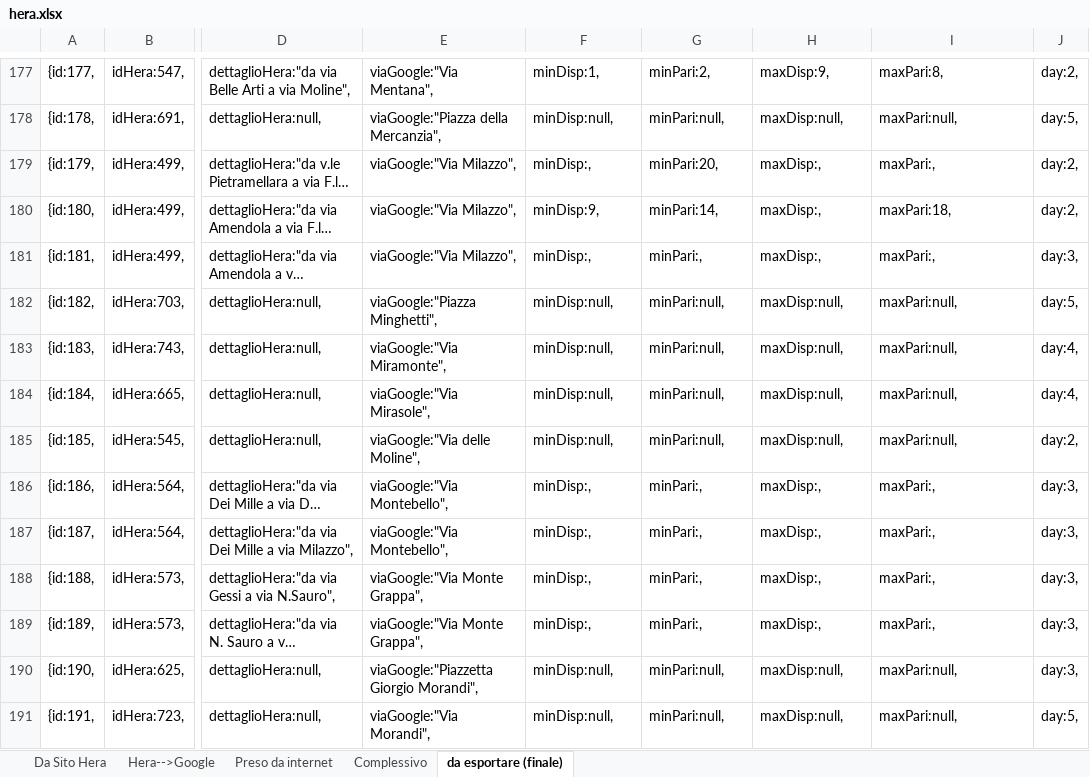
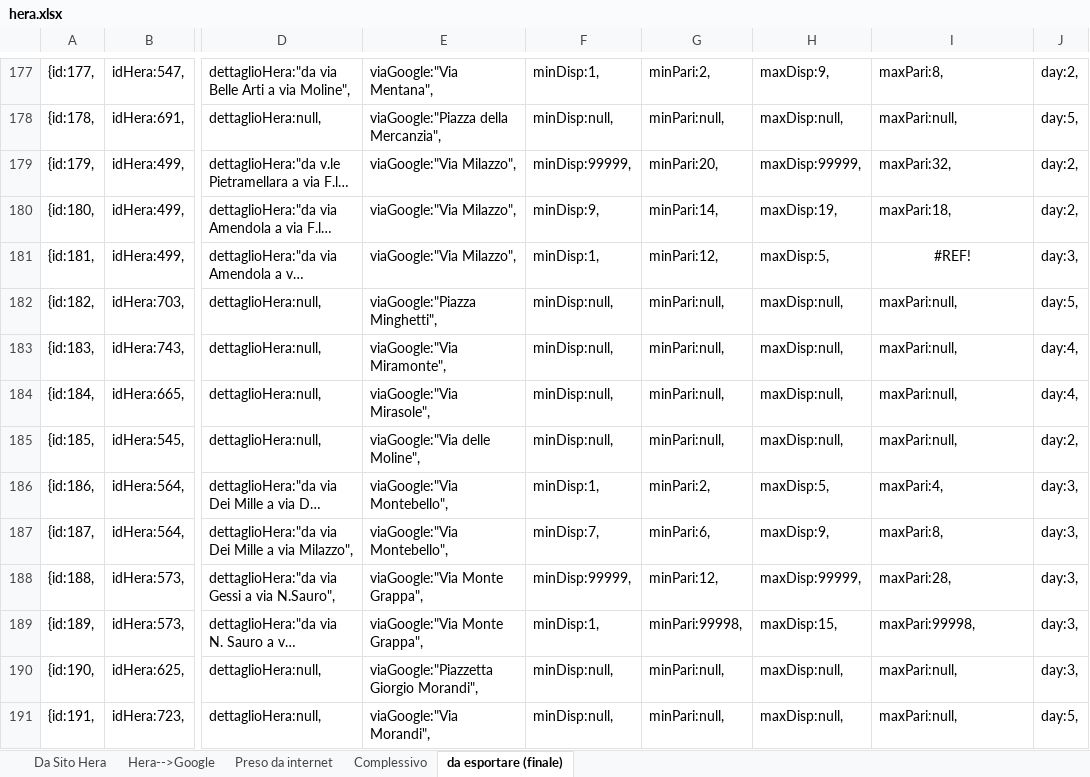
Before and after one commit to giammaleoni/TestPBo, an Excel workbook: altro/hera.xlsx, sheet da esportare (finale), drawn as a sheet; only a part is shown, gaps mark what is left out; long unchanged cells end in …; values as stored, in another font and other column widths than the file's, no borders; the diff covers the shown part only; the diff names each change by its address in the sheet, - before the commit and + after, or states it on an @@ line.

```diff
--- a/altro/hera.xlsx (sheet da esportare (finale))
+++ b/altro/hera.xlsx (sheet da esportare (finale))
-F179: minDisp:,
+F179: minDisp:99999,
-H179: maxDisp:,
+H179: maxDisp:99999,
-I179: maxPari:,
+I179: maxPari:32,
-H180: maxDisp:,
+H180: maxDisp:19,
-F181: minDisp:,
+F181: minDisp:1,
-G181: minPari:,
+G181: minPari:12,
-H181: maxDisp:,
+H181: maxDisp:5,
-I181: maxPari:,
+I181: #REF!
-I181 alignment: left
+I181 alignment: center
-F186: minDisp:,
+F186: minDisp:1,
-G186: minPari:,
+G186: minPari:2,
-H186: maxDisp:,
+H186: maxDisp:5,
-I186: maxPari:,
+I186: maxPari:4,
-F187: minDisp:,
+F187: minDisp:7,
-G187: minPari:,
+G187: minPari:6,
-H187: maxDisp:,
+H187: maxDisp:9,
-I187: maxPari:,
+I187: maxPari:8,
-F188: minDisp:,
+F188: minDisp:99999,
-G188: minPari:,
+G188: minPari:12,
-H188: maxDisp:,
+H188: maxDisp:99999,
-I188: maxPari:,
+I188: maxPari:28,
-F189: minDisp:,
+F189: minDisp:1,
-G189: minPari:,
+G189: minPari:99998,
-H189: maxDisp:,
+H189: maxDisp:15,
-I189: maxPari:,
+I189: maxPari:99998,
```
Also changed, not shown: 12 added rows, 20 edited cells and cell formats elsewhere in this sheet, sheet Complessivo.
